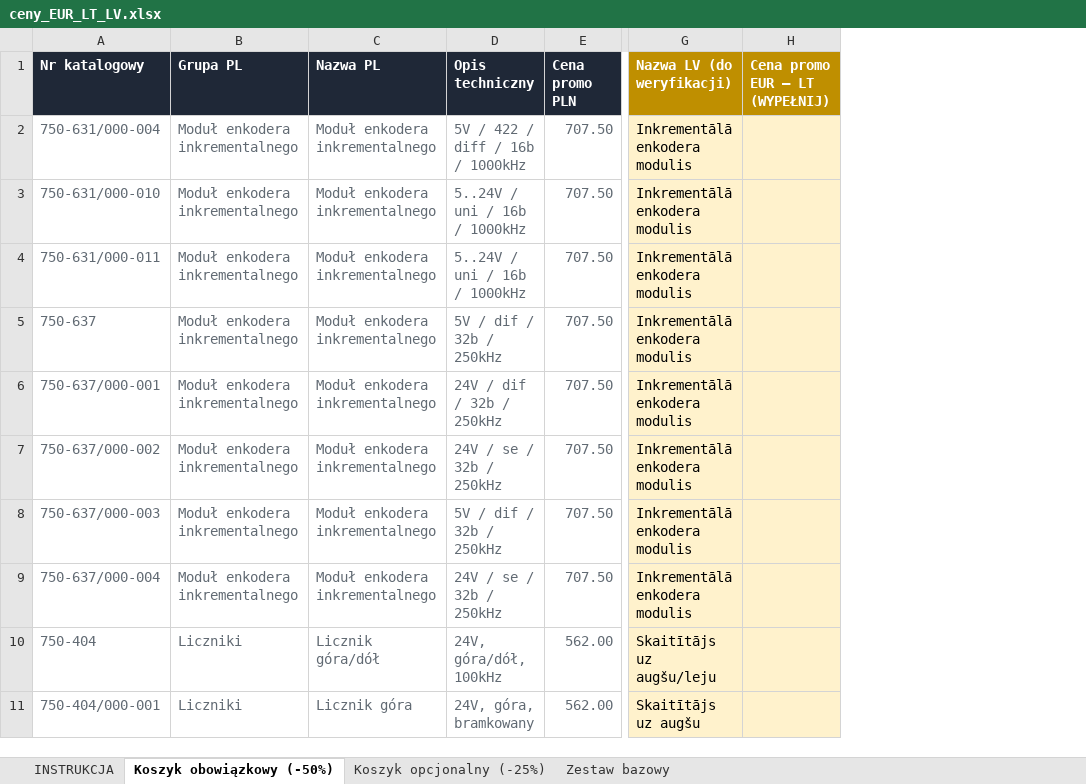
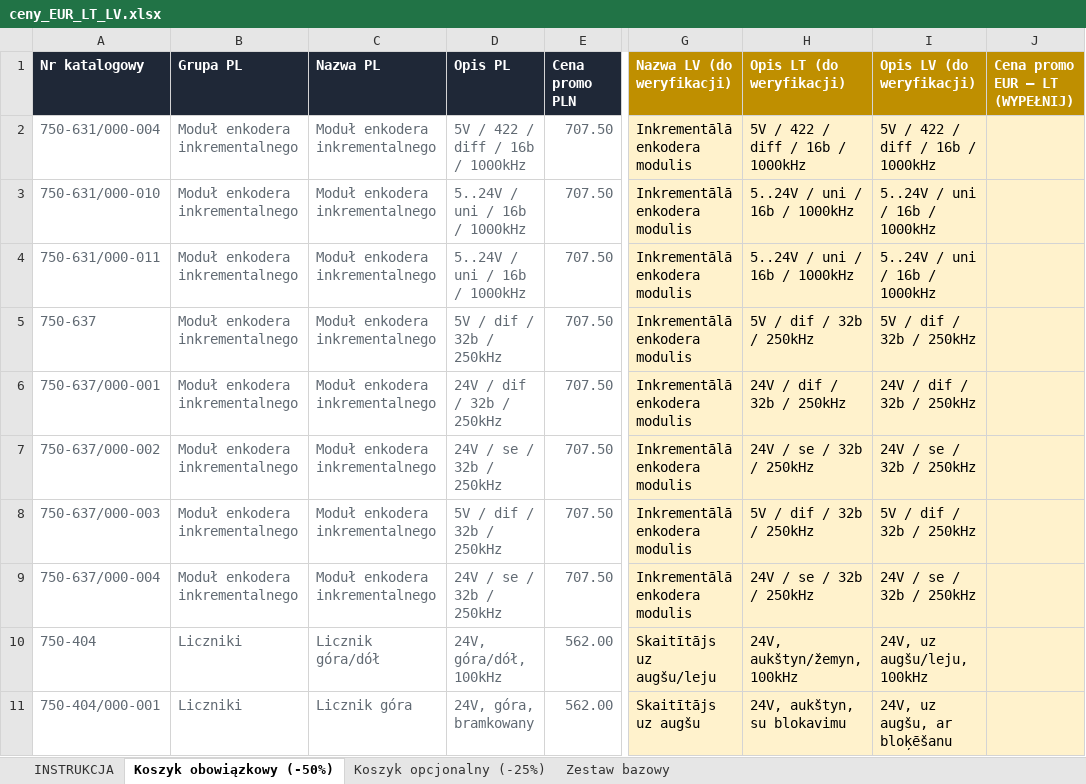
Before and after one commit to zloty05/Konfigurator_promocyjny, an Excel workbook: ceny_EUR_LT_LV.xlsx, sheet Koszyk obowiązkowy (-50%), drawn as a sheet; only a part is shown, gaps mark what is left out; values as stored, in another font and other column widths than the file's, no borders; the diff names each change by its address in the sheet, - before the commit and + after, or states it on an @@ line.

```diff
--- a/ceny_EUR_LT_LV.xlsx (sheet Koszyk obowiązkowy (-50%))
+++ b/ceny_EUR_LT_LV.xlsx (sheet Koszyk obowiązkowy (-50%))
+column H (Opis LT (do weryfikacji)), rows 2-11: 5V / 422 / diff / 16b / 1000kHz | 5..24V / uni / 16b / 1000kHz | 5..24V / uni / 16b / 1000kHz | 5V / dif / 32b / 250kHz | 24V / dif / 32b / 250kHz | 24V / se / 32b / 250kHz | 5V / dif / 32b / 250kHz | 24V / se / 32b / 250kHz | 24V, aukštyn/žemyn, 100kHz | 24V, aukštyn, su blokavimu
+column I (Opis LV (do weryfikacji)), rows 2-11: 5V / 422 / diff / 16b / 1000kHz | 5..24V / uni / 16b / 1000kHz | 5..24V / uni / 16b / 1000kHz | 5V / dif / 32b / 250kHz | 24V / dif / 32b / 250kHz | 24V / se / 32b / 250kHz | 5V / dif / 32b / 250kHz | 24V / se / 32b / 250kHz | 24V, uz augšu/leju, 100kHz | 24V, uz augšu, ar bloķēšanu
-D1: Opis techniczny
+D1: Opis PL
```
Also changed, not shown: sheet Koszyk opcjonalny (-25%), sheet INSTRUKCJA, tlumaczenia_LT_LV.xlsx, 1 other file.
